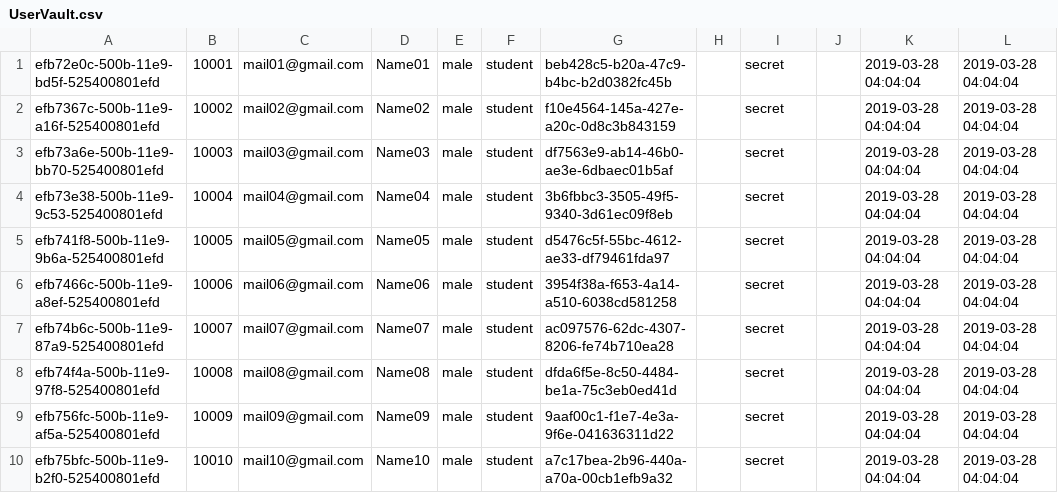
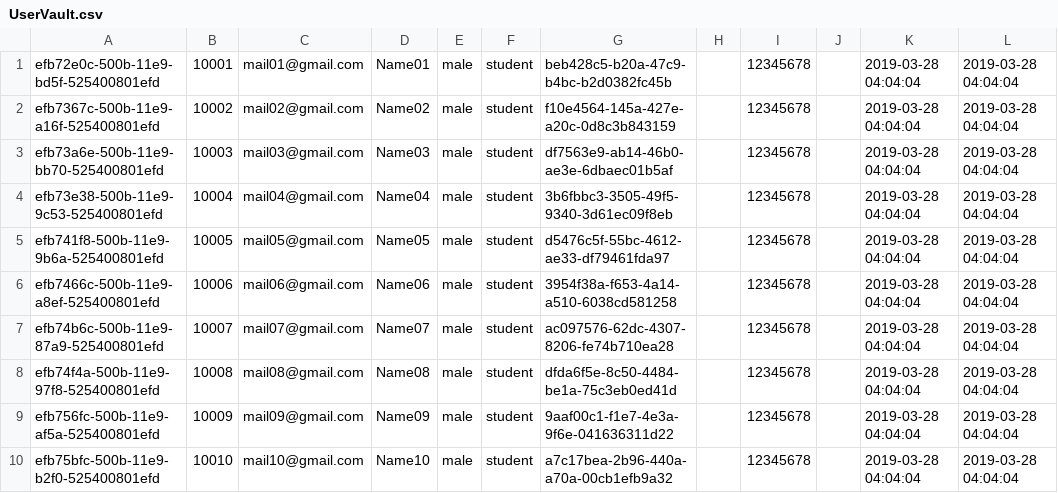
Before and after one commit to Syafiqq/letter-manager-backend, a CSV file: database/vault/UserVault.csv, drawn as a sheet.

Commit message:
Change password

```diff
--- a/database/vault/UserVault.csv
+++ b/database/vault/UserVault.csv
@@ -1,10 +1,10 @@
-efb72e0c-500b-11e9-bd5f-525400801efd;10001;mail01@gmail.com;Name01;male;student;beb428c5-b20a-47c9-b4bc-b2d0382fc45b;;secret;;2019-03-28 04:04:04;2019-03-28 04:04:04
-efb7367c-500b-11e9-a16f-525400801efd;10002;mail02@gmail.com;Name02;male;student;f10e4564-145a-427e-a20c-0d8c3b843159;;secret;;2019-03-28 04:04:04;2019-03-28 04:04:04
-efb73a6e-500b-11e9-bb70-525400801efd;10003;mail03@gmail.com;Name03;male;student;df7563e9-ab14-46b0-ae3e-6dbaec01b5af;;secret;;2019-03-28 04:04:04;2019-03-28 04:04:04
-efb73e38-500b-11e9-9c53-525400801efd;10004;mail04@gmail.com;Name04;male;student;3b6fbbc3-3505-49f5-9340-3d61ec09f8eb;;secret;;2019-03-28 04:04:04;2019-03-28 04:04:04
-efb741f8-500b-11e9-9b6a-525400801efd;10005;mail05@gmail.com;Name05;male;student;d5476c5f-55bc-4612-ae33-df79461fda97;;secret;;2019-03-28 04:04:04;2019-03-28 04:04:04
-efb7466c-500b-11e9-a8ef-525400801efd;10006;mail06@gmail.com;Name06;male;student;3954f38a-f653-4a14-a510-6038cd581258;;secret;;2019-03-28 04:04:04;2019-03-28 04:04:04
-efb74b6c-500b-11e9-87a9-525400801efd;10007;mail07@gmail.com;Name07;male;student;ac097576-62dc-4307-8206-fe74b710ea28;;secret;;2019-03-28 04:04:04;2019-03-28 04:04:04
-efb74f4a-500b-11e9-97f8-525400801efd;10008;mail08@gmail.com;Name08;male;student;dfda6f5e-8c50-4484-be1a-75c3eb0ed41d;;secret;;2019-03-28 04:04:04;2019-03-28 04:04:04
-efb756fc-500b-11e9-af5a-525400801efd;10009;mail09@gmail.com;Name09;male;student;9aaf00c1-f1e7-4e3a-9f6e-041636311d22;;secret;;2019-03-28 04:04:04;2019-03-28 04:04:04
-efb75bfc-500b-11e9-b2f0-525400801efd;10010;mail10@gmail.com;Name10;male;student;a7c17bea-2b96-440a-a70a-00cb1efb9a32;;secret;;2019-03-28 04:04:04;2019-03-28 04:04:04
+efb72e0c-500b-11e9-bd5f-525400801efd;10001;mail01@gmail.com;Name01;male;student;beb428c5-b20a-47c9-b4bc-b2d0382fc45b;;12345678;;2019-03-28 04:04:04;2019-03-28 04:04:04
+efb7367c-500b-11e9-a16f-525400801efd;10002;mail02@gmail.com;Name02;male;student;f10e4564-145a-427e-a20c-0d8c3b843159;;12345678;;2019-03-28 04:04:04;2019-03-28 04:04:04
+efb73a6e-500b-11e9-bb70-525400801efd;10003;mail03@gmail.com;Name03;male;student;df7563e9-ab14-46b0-ae3e-6dbaec01b5af;;12345678;;2019-03-28 04:04:04;2019-03-28 04:04:04
+efb73e38-500b-11e9-9c53-525400801efd;10004;mail04@gmail.com;Name04;male;student;3b6fbbc3-3505-49f5-9340-3d61ec09f8eb;;12345678;;2019-03-28 04:04:04;2019-03-28 04:04:04
+efb741f8-500b-11e9-9b6a-525400801efd;10005;mail05@gmail.com;Name05;male;student;d5476c5f-55bc-4612-ae33-df79461fda97;;12345678;;2019-03-28 04:04:04;2019-03-28 04:04:04
+efb7466c-500b-11e9-a8ef-525400801efd;10006;mail06@gmail.com;Name06;male;student;3954f38a-f653-4a14-a510-6038cd581258;;12345678;;2019-03-28 04:04:04;2019-03-28 04:04:04
+efb74b6c-500b-11e9-87a9-525400801efd;10007;mail07@gmail.com;Name07;male;student;ac097576-62dc-4307-8206-fe74b710ea28;;12345678;;2019-03-28 04:04:04;2019-03-28 04:04:04
+efb74f4a-500b-11e9-97f8-525400801efd;10008;mail08@gmail.com;Name08;male;student;dfda6f5e-8c50-4484-be1a-75c3eb0ed41d;;12345678;;2019-03-28 04:04:04;2019-03-28 04:04:04
+efb756fc-500b-11e9-af5a-525400801efd;10009;mail09@gmail.com;Name09;male;student;9aaf00c1-f1e7-4e3a-9f6e-041636311d22;;12345678;;2019-03-28 04:04:04;2019-03-28 04:04:04
+efb75bfc-500b-11e9-b2f0-525400801efd;10010;mail10@gmail.com;Name10;male;student;a7c17bea-2b96-440a-a70a-00cb1efb9a32;;12345678;;2019-03-28 04:04:04;2019-03-28 04:04:04
```
